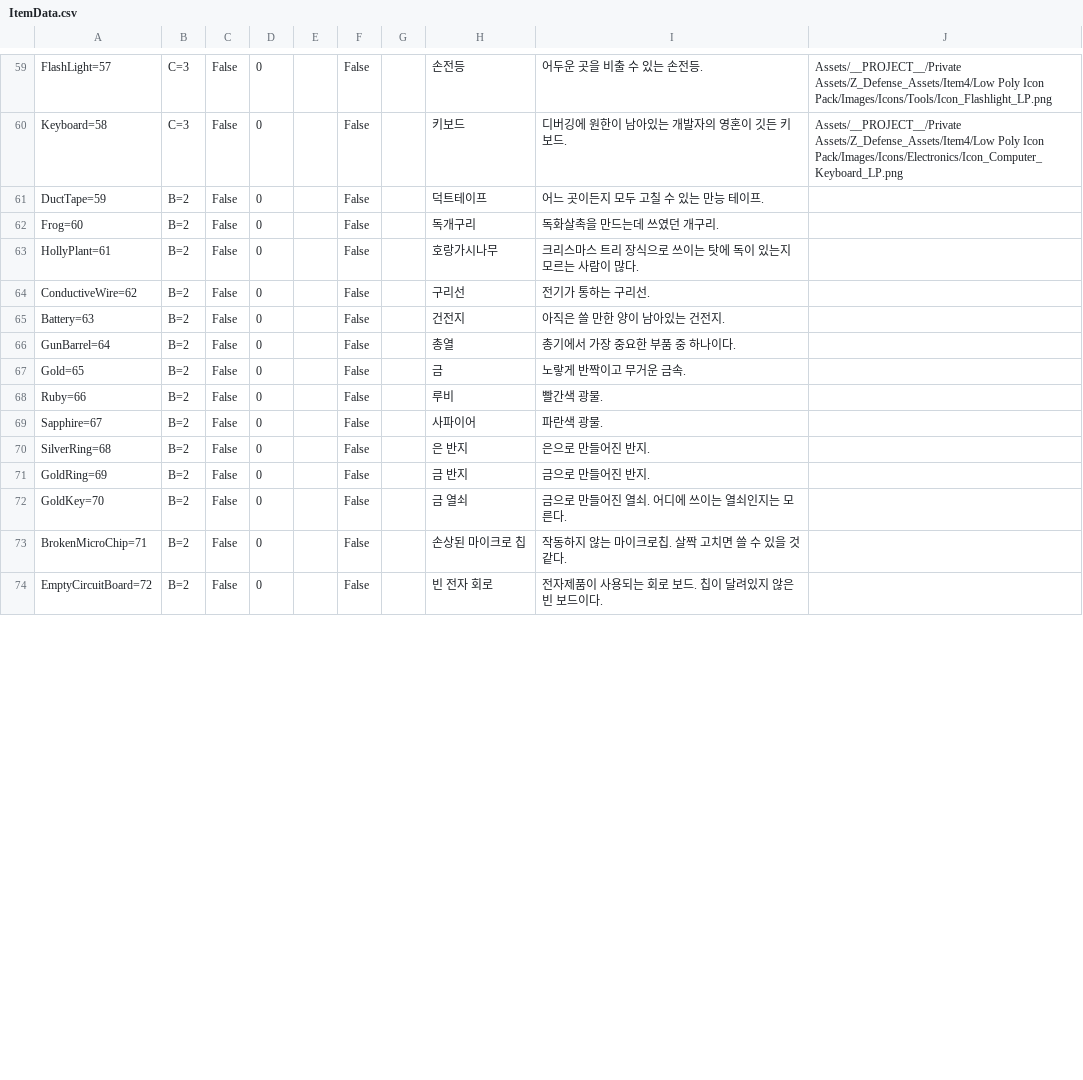
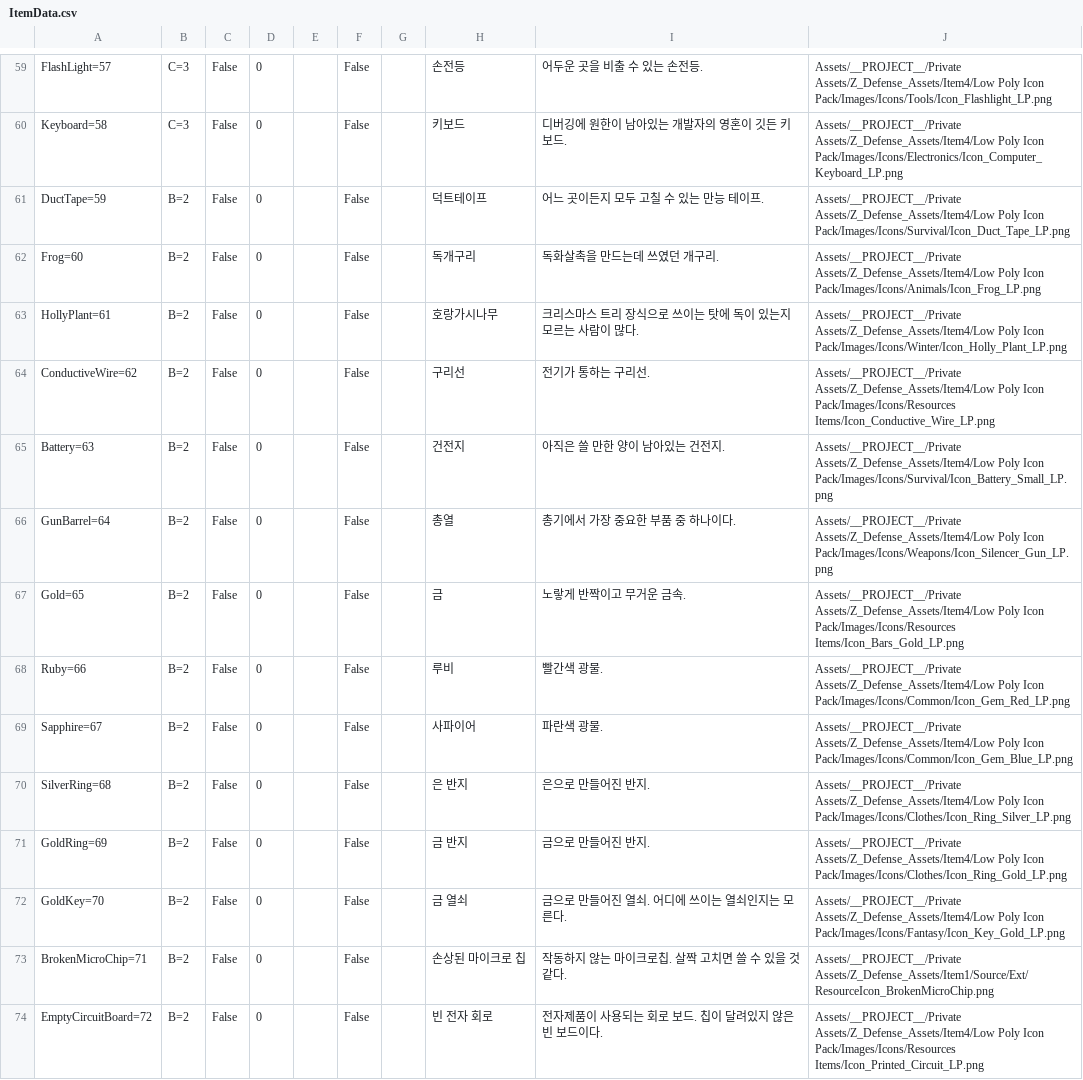
Before and after one commit to kyungil-meta12/CT02-Project_Z_Defense, a CSV file: Assets/__PROJECT__/Prefabs/InventorySystem/ItemData.csv, drawn as a sheet; only a part is shown, gaps mark what is left out; the diff covers the shown part only.

```diff
--- a/Assets/__PROJECT__/Prefabs/InventorySystem/ItemData.csv
+++ b/Assets/__PROJECT__/Prefabs/InventorySystem/ItemData.csv
@@ -61,15 +61,15 @@ FlashLight=57,C=3,False,0,,False,,손전등,어두운 곳을 비출 수 있는
 Keyboard=58,C=3,False,0,,False,,키보드,디버깅에 원한이 남아있는 개발자의 영혼이 깃든 키보드.,Assets/__PROJECT__/Private Assets/Z_Defense_Assets/Item4/Low Poly Icon Pack/Images/Icons/Electronics/Icon_Computer_Keyboard_LP.png
-DuctTape=59,B=2,False,0,,False,,덕트테이프,어느 곳이든지 모두 고칠 수 있는 만능 테이프.,
-Frog=60,B=2,False,0,,False,,독개구리,독화살촉을 만드는데 쓰였던 개구리.,
-HollyPlant=61,B=2,False,0,,False,,호랑가시나무,크리스마스 트리 장식으로 쓰이는 탓에 독이 있는지 모르는 사람이 많다.,
-ConductiveWire=62,B=2,False,0,,False,,구리선,전기가 통하는 구리선.,
-Battery=63,B=2,False,0,,False,,건전지,아직은 쓸 만한 양이 남아있는 건전지.,
-GunBarrel=64,B=2,False,0,,False,,총열,총기에서 가장 중요한 부품 중 하나이다.,
-Gold=65,B=2,False,0,,False,,금,노랗게 반짝이고 무거운 금속.,
-Ruby=66,B=2,False,0,,False,,루비,빨간색 광물.,
-Sapphire=67,B=2,False,0,,False,,사파이어,파란색 광물.,
-SilverRing=68,B=2,False,0,,False,,은 반지,은으로 만들어진 반지.,
-GoldRing=69,B=2,False,0,,False,,금 반지,금으로 만들어진 반지.,
-GoldKey=70,B=2,False,0,,False,,금 열쇠,금으로 만들어진 열쇠. 어디에 쓰이는 열쇠인지는 모른다.,
-BrokenMicroChip=71,B=2,False,0,,False,,손상된 마이크로 칩,작동하지 않는 마이크로칩. 살짝 고치면 쓸 수 있을 것 같다.,
-EmptyCircuitBoard=72,B=2,False,0,,False,,빈 전자 회로,전자제품이 사용되는 회로 보드. 칩이 달려있지 않은 빈 보드이다.,
+DuctTape=59,B=2,False,0,,False,,덕트테이프,어느 곳이든지 모두 고칠 수 있는 만능 테이프.,Assets/__PROJECT__/Private Assets/Z_Defense_Assets/Item4/Low Poly Icon Pack/Images/Icons/Survival/Icon_Duct_Tape_LP.png
+Frog=60,B=2,False,0,,False,,독개구리,독화살촉을 만드는데 쓰였던 개구리.,Assets/__PROJECT__/Private Assets/Z_Defense_Assets/Item4/Low Poly Icon Pack/Images/Icons/Animals/Icon_Frog_LP.png
+HollyPlant=61,B=2,False,0,,False,,호랑가시나무,크리스마스 트리 장식으로 쓰이는 탓에 독이 있는지 모르는 사람이 많다.,Assets/__PROJECT__/Private Assets/Z_Defense_Assets/Item4/Low Poly Icon Pack/Images/Icons/Winter/Icon_Holly_Plant_LP.png
+ConductiveWire=62,B=2,False,0,,False,,구리선,전기가 통하는 구리선.,Assets/__PROJECT__/Private Assets/Z_Defense_Assets/Item4/Low Poly Icon Pack/Images/Icons/Resources Items/Icon_Conductive_Wire_LP.png
+Battery=63,B=2,False,0,,False,,건전지,아직은 쓸 만한 양이 남아있는 건전지.,Assets/__PROJECT__/Private Assets/Z_Defense_Assets/Item4/Low Poly Icon Pack/Images/Icons/Survival/Icon_Battery_Small_LP.png
+GunBarrel=64,B=2,False,0,,False,,총열,총기에서 가장 중요한 부품 중 하나이다.,Assets/__PROJECT__/Private Assets/Z_Defense_Assets/Item4/Low Poly Icon Pack/Images/Icons/Weapons/Icon_Silencer_Gun_LP.png
+Gold=65,B=2,False,0,,False,,금,노랗게 반짝이고 무거운 금속.,Assets/__PROJECT__/Private Assets/Z_Defense_Assets/Item4/Low Poly Icon Pack/Images/Icons/Resources Items/Icon_Bars_Gold_LP.png
+Ruby=66,B=2,False,0,,False,,루비,빨간색 광물.,Assets/__PROJECT__/Private Assets/Z_Defense_Assets/Item4/Low Poly Icon Pack/Images/Icons/Common/Icon_Gem_Red_LP.png
+Sapphire=67,B=2,False,0,,False,,사파이어,파란색 광물.,Assets/__PROJECT__/Private Assets/Z_Defense_Assets/Item4/Low Poly Icon Pack/Images/Icons/Common/Icon_Gem_Blue_LP.png
+SilverRing=68,B=2,False,0,,False,,은 반지,은으로 만들어진 반지.,Assets/__PROJECT__/Private Assets/Z_Defense_Assets/Item4/Low Poly Icon Pack/Images/Icons/Clothes/Icon_Ring_Silver_LP.png
+GoldRing=69,B=2,False,0,,False,,금 반지,금으로 만들어진 반지.,Assets/__PROJECT__/Private Assets/Z_Defense_Assets/Item4/Low Poly Icon Pack/Images/Icons/Clothes/Icon_Ring_Gold_LP.png
+GoldKey=70,B=2,False,0,,False,,금 열쇠,금으로 만들어진 열쇠. 어디에 쓰이는 열쇠인지는 모른다.,Assets/__PROJECT__/Private Assets/Z_Defense_Assets/Item4/Low Poly Icon Pack/Images/Icons/Fantasy/Icon_Key_Gold_LP.png
+BrokenMicroChip=71,B=2,False,0,,False,,손상된 마이크로 칩,작동하지 않는 마이크로칩. 살짝 고치면 쓸 수 있을 것 같다.,Assets/__PROJECT__/Private Assets/Z_Defense_Assets/Item1/Source/Ext/ResourceIcon_BrokenMicroChip.png
+EmptyCircuitBoard=72,B=2,False,0,,False,,빈 전자 회로,전자제품이 사용되는 회로 보드. 칩이 달려있지 않은 빈 보드이다.,Assets/__PROJECT__/Private Assets/Z_Defense_Assets/Item4/Low Poly Icon Pack/Images/Icons/Resources Items/Icon_Printed_Circuit_LP.png
```
Also changed, not shown: 27 edited cells elsewhere in this file, 42 other files.
